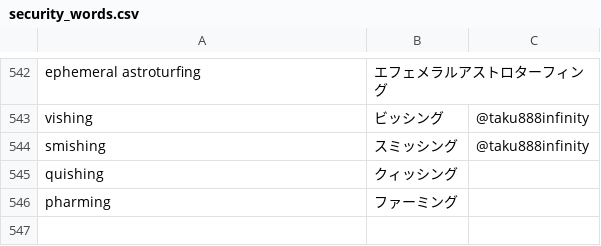
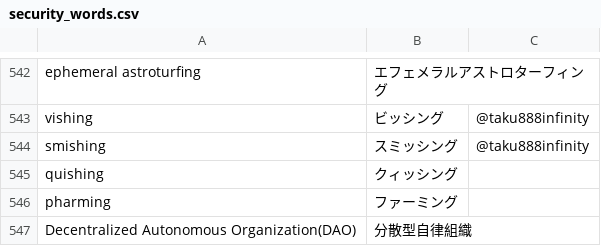
Before and after one commit to SaitoLab/security_words, a CSV file: security_words.csv, drawn as a sheet; only a part is shown, gaps mark what is left out; the diff names each change by its address in the sheet, - before the commit and + after, or states it on an @@ line.

Commit message:
Update security_words.csv
Decentralized Autonomous Organization(DAO), 分散型自律組織

```diff
--- a/security_words.csv
+++ b/security_words.csv
+row 547: Decentralized Autonomous Organization(DAO) | 分散型自律組織
```
